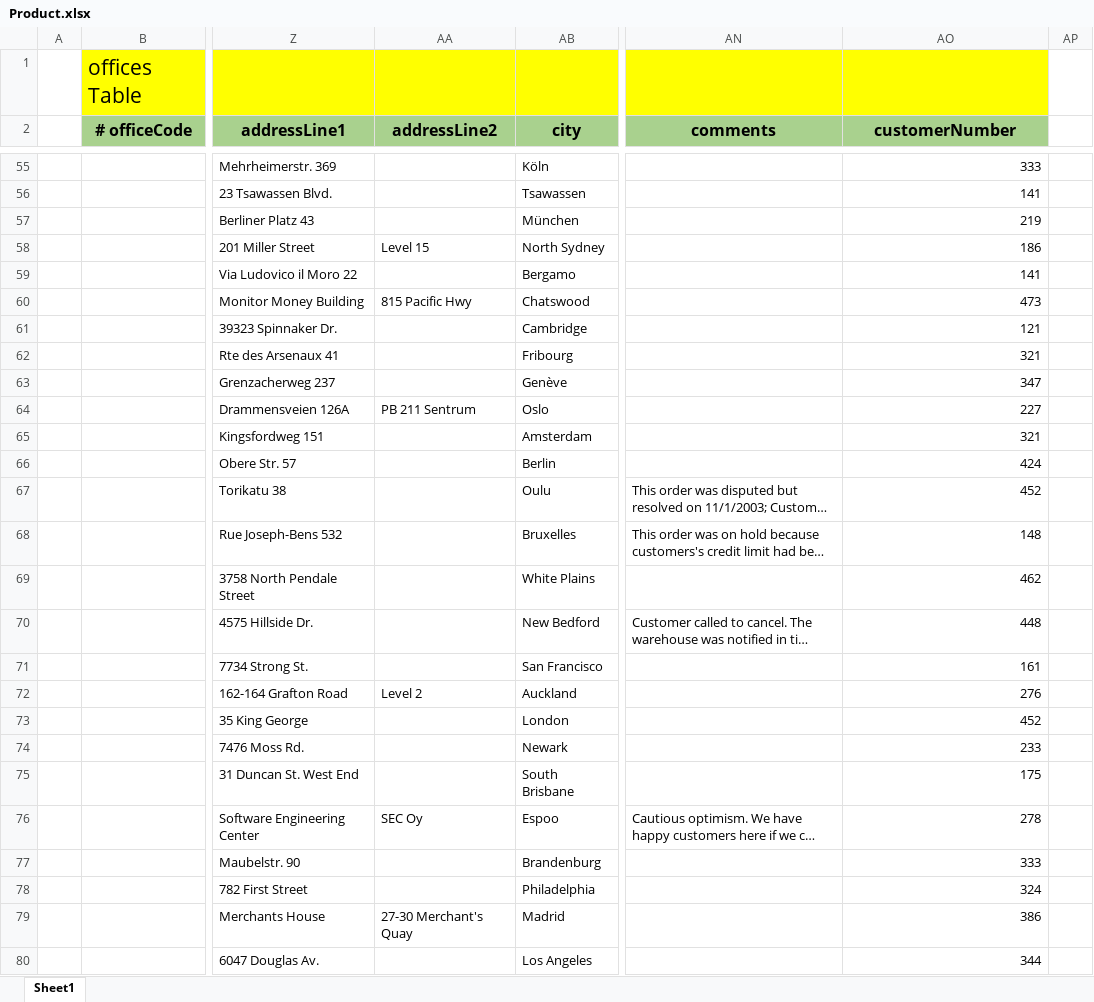
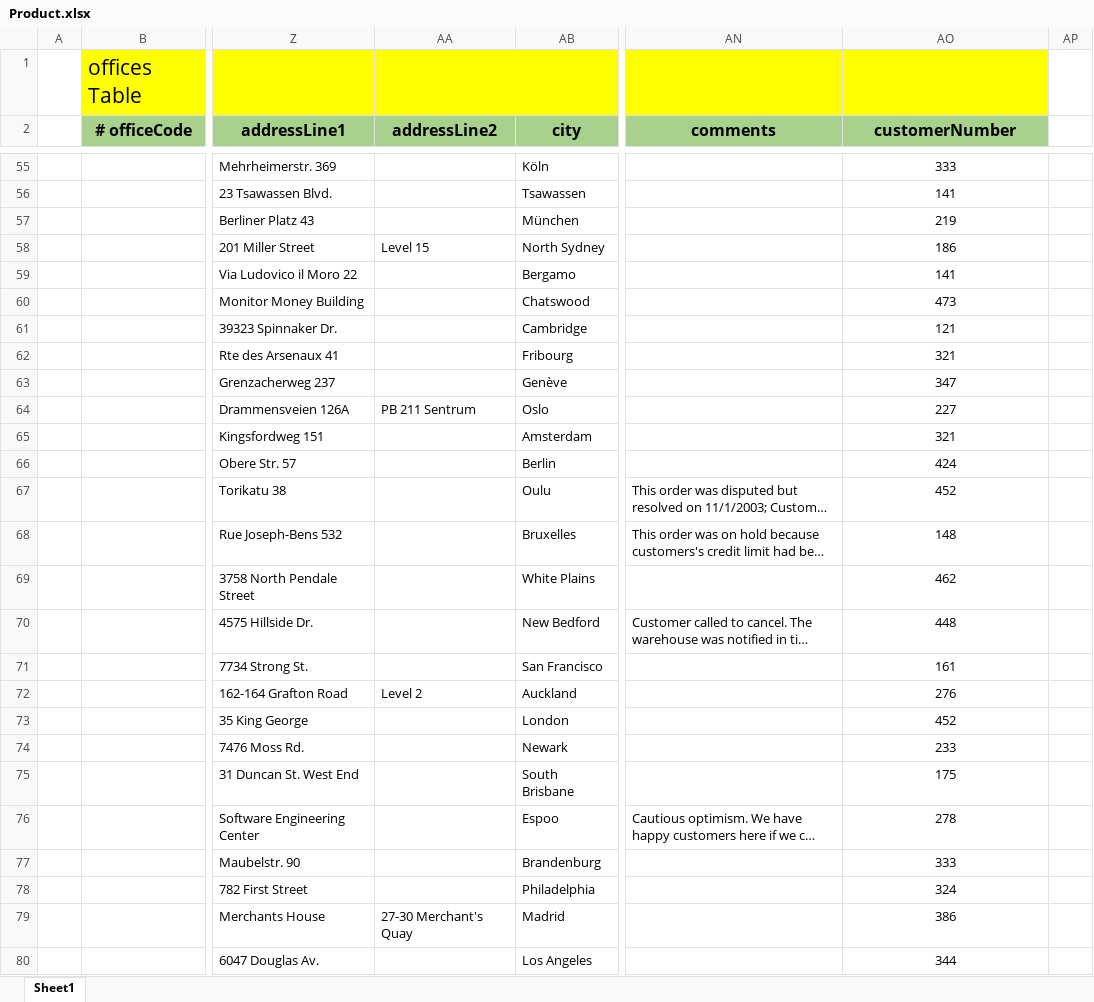
Before and after one commit to SaleelAssignment/assignment, an Excel workbook: Home Covid19/Product/Product.xlsx, sheet Sheet1, drawn as a sheet; only a part is shown, gaps mark what is left out; long unchanged cells end in …; values as stored, in another font and other column widths than the file's, no borders; the diff covers the shown part only; the diff names each change by its address in the sheet, - before the commit and + after, or states it on an @@ line.

```diff
--- a/Home Covid19/Product/Product.xlsx (sheet Sheet1)
+++ b/Home Covid19/Product/Product.xlsx (sheet Sheet1)
-AO55:AO80 alignment: right
+AO55:AO80 alignment: center
-AA60 (addressLine2): 815 Pacific Hwy
+AA60 (addressLine2): (empty)
-AA76 (addressLine2): SEC Oy
+AA76 (addressLine2): (empty)
```
Also changed, not shown: 3 edited cells and cell formats elsewhere in this sheet, 1 other file.
